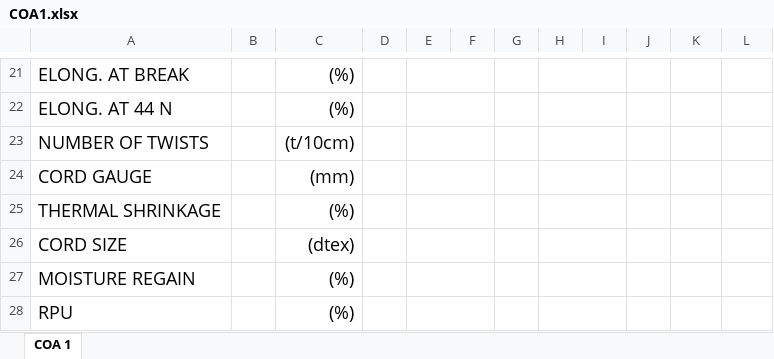
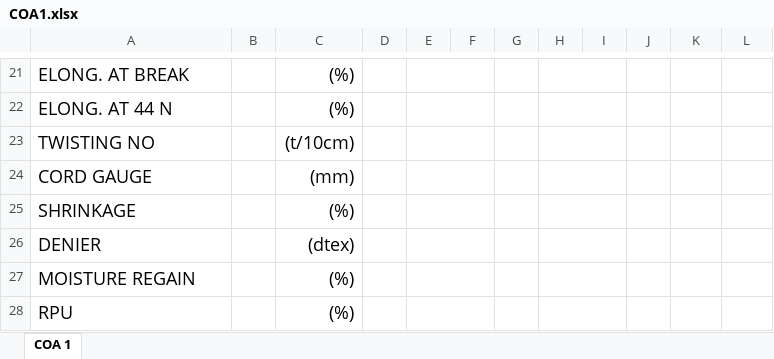
Before and after one commit to chumpon-asaneerat/M3.QA.Cord, an Excel workbook: 05.Controls/M3.QA.Controls/Resources/Excels/COA1.xlsx, sheet COA 1, drawn as a sheet; only a part is shown, gaps mark what is left out; values as stored, in another font and other column widths than the file's, no borders; charts and pictures and conditional formats not drawn; the diff names each change by its address in the sheet, - before the commit and + after, or states it on an @@ line.

Commit message:
M3 QA Cord #503 - Implements Cord Test Data #93   - Update COA1, COA3

```diff
--- a/05.Controls/M3.QA.Controls/Resources/Excels/COA1.xlsx (sheet COA 1)
+++ b/05.Controls/M3.QA.Controls/Resources/Excels/COA1.xlsx (sheet COA 1)
-A23: NUMBER OF TWISTS
+A23: TWISTING NO
-A25: THERMAL SHRINKAGE
+A25: SHRINKAGE
-A26: CORD SIZE
+A26: DENIER
```
Also changed, not shown: charts or pictures, 3 other files.
